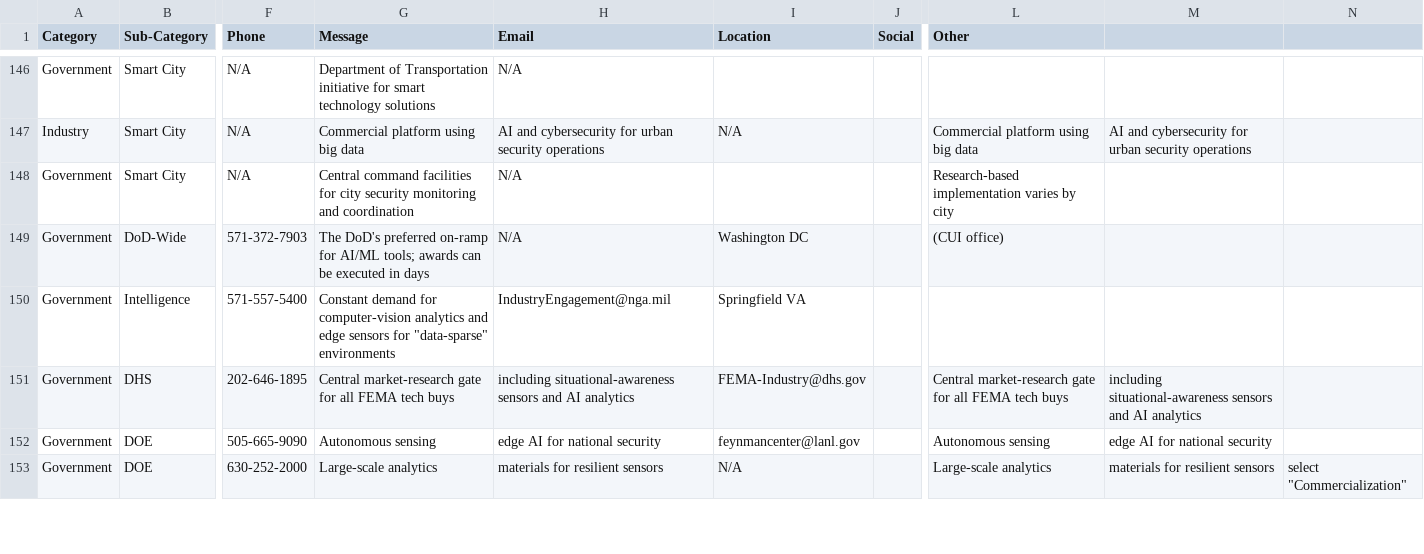
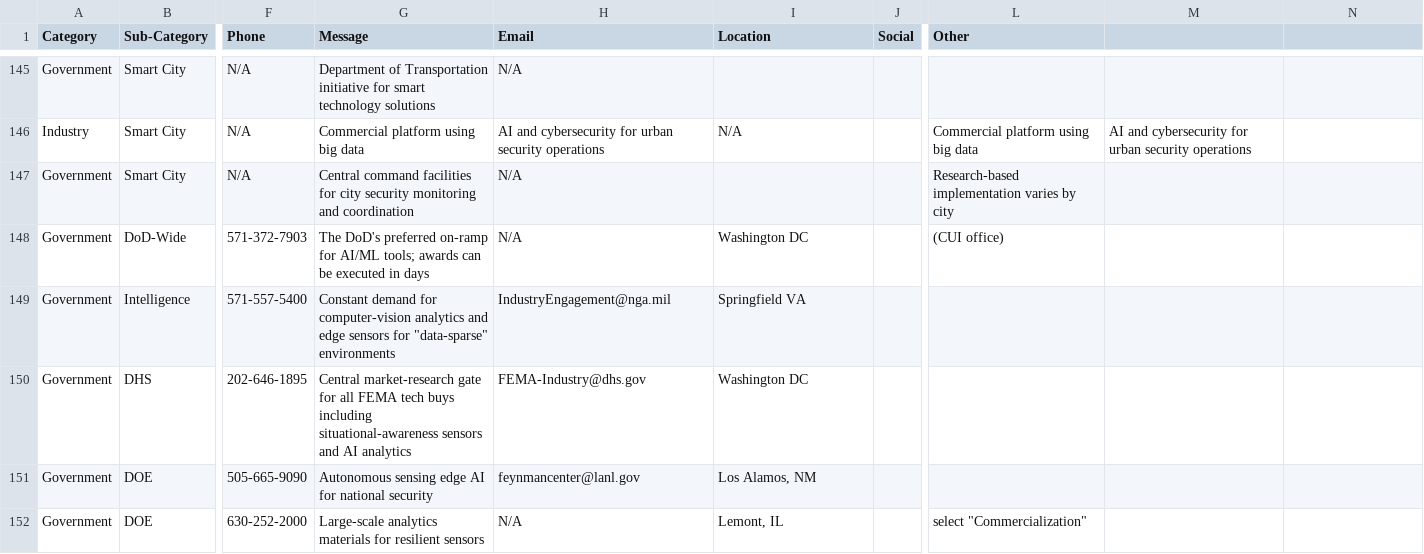
Before and after one commit to trustdan/sensors-computer-vision-ai-innovation-leads, a CSV file: DoD-Innovation-Contacts.csv, drawn as a sheet; only a part is shown, gaps mark what is left out; addresses are those after the commit; the diff covers the shown part only; the diff names each change by its address in the sheet, - before the commit and + after, or states it on an @@ line.

Commit message:
fixed emails?

```diff
--- a/DoD-Innovation-Contacts.csv
+++ b/DoD-Innovation-Contacts.csv
-G150 (Message): …tech buys
+G150 (Message): …tech buys including situational-awareness sensors and AI analytics
-H150 (Email): including situational-awareness sensors and AI analytics
+H150 (Email): FEMA-Industry@dhs.gov
-I150 (Location): FEMA-Industry@dhs.gov
+I150 (Location): Washington DC
-L150 (Other): Central market-research gate for all FEMA tech buys
+L150 (Other): (empty)
-M150: including situational-awareness sensors and AI analytics
+M150: (empty)
-G151 (Message): Autonomous sensing
+G151 (Message): Autonomous sensing edge AI for national security
-H151 (Email): edge AI for national security
+H151 (Email): feynmancenter@lanl.gov
-I151 (Location): feynmancenter@lanl.gov
+I151 (Location): Los Alamos, NM
-L151 (Other): Autonomous sensing
+L151 (Other): (empty)
-M151: edge AI for national security
+M151: (empty)
-G152 (Message): Large-scale analytics
+G152 (Message): Large-scale analytics materials for resilient sensors
-H152 (Email): materials for resilient sensors
+H152 (Email): N/A
-I152 (Location): N/A
+I152 (Location): Lemont, IL
-L152 (Other): Large-scale analytics
+L152 (Other): select "Commercialization"
-M152: materials for resilient sensors
+M152: (empty)
-N152: select "Commercialization"
+N152: (empty)
```
Also changed, not shown: 1 removed row and 92 edited cells elsewhere in this file.
